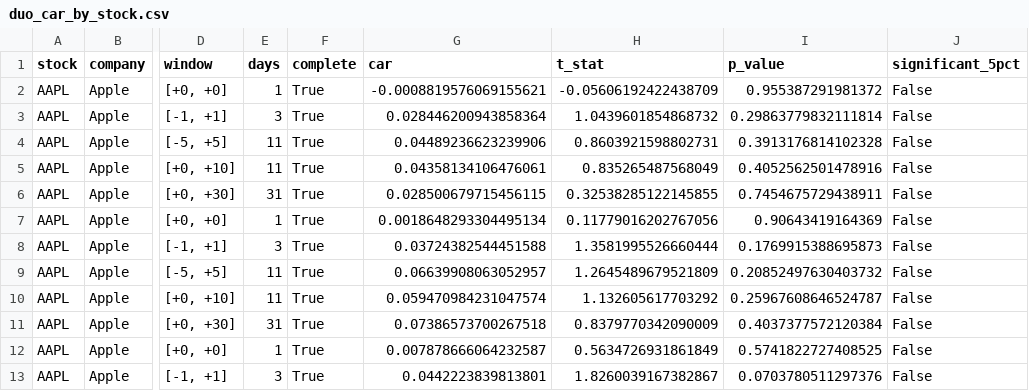
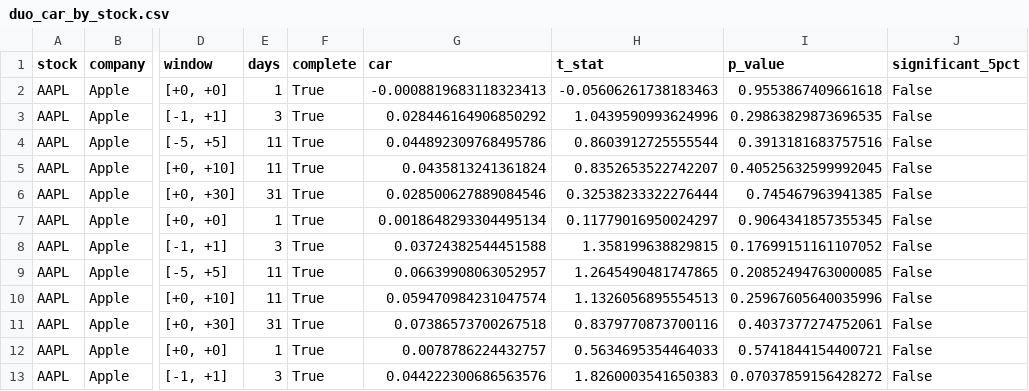
Before and after one commit to Gaurang7/Iphone-duo-event-study, a CSV file: results/duo_car_by_stock.csv, drawn as a sheet; only a part is shown, gaps mark what is left out; the diff covers the shown part only; the diff names each change by its address in the sheet, - before the commit and + after, or states it on an @@ line.

```diff
--- a/results/duo_car_by_stock.csv
+++ b/results/duo_car_by_stock.csv
-G2 (car): -0.0008819576069155621
+G2 (car): -0.0008819683118323413
-H2 (t_stat): -0.05606192422438709
+H2 (t_stat): -0.05606261738183463
-I2 (p_value): 0.955387291981372
+I2 (p_value): 0.9553867409661618
-G3 (car): 0.028446200943858364
+G3 (car): 0.028446164906850292
-H3 (t_stat): 1.0439601854868732
+H3 (t_stat): 1.0439590993624996
-I3 (p_value): 0.29863779832111814
+I3 (p_value): 0.29863829873696535
-G4 (car): 0.04489236623239906
+G4 (car): 0.044892309768495786
-H4 (t_stat): 0.8603921598802731
+H4 (t_stat): 0.8603912725555544
-I4 (p_value): 0.3913176814102328
+I4 (p_value): 0.3913181683757516
-G5 (car): 0.04358134106476061
+G5 (car): 0.0435813241361824
-H5 (t_stat): 0.835265487568049
+H5 (t_stat): 0.8352653522742207
-I5 (p_value): 0.4052562501478916
+I5 (p_value): 0.40525632599992045
-G6 (car): 0.028500679715456115
+G6 (car): 0.028500627889084546
-H6 (t_stat): 0.32538285122145855
+H6 (t_stat): 0.32538233322276444
-I6 (p_value): 0.7454675729438911
+I6 (p_value): 0.745467963941385
-H7 (t_stat): 0.11779016202767056
+H7 (t_stat): 0.11779016950024297
-I7 (p_value): 0.90643419164369
+I7 (p_value): 0.9064341857355345
-H8 (t_stat): 1.3581995526660444
+H8 (t_stat): 1.358199638829815
-I8 (p_value): 0.1769915388695873
+I8 (p_value): 0.17699151161107052
-H9 (t_stat): 1.2645489679521809
+H9 (t_stat): 1.2645490481747865
-I9 (p_value): 0.20852497630403732
+I9 (p_value): 0.20852494763000085
-H10 (t_stat): 1.132605617703292
+H10 (t_stat): 1.1326056895554513
-I10 (p_value): 0.25967608646524787
+I10 (p_value): 0.25967605640035996
-H11 (t_stat): 0.8379770342090009
+H11 (t_stat): 0.8379770873700116
-I11 (p_value): 0.4037377572120384
+I11 (p_value): 0.4037377274752061
-G12 (car): 0.007878666064232587
+G12 (car): 0.0078786224432757
-H12 (t_stat): 0.5634726931861849
+H12 (t_stat): 0.5634695354464033
-I12 (p_value): 0.5741822727408525
+I12 (p_value): 0.5741844154400721
-G13 (car): 0.0442223839813801
+G13 (car): 0.044222300686563576
-H13 (t_stat): 1.8260039167382867
+H13 (t_stat): 1.8260003541650383
-I13 (p_value): 0.0703780511297376
+I13 (p_value): 0.07037859156428272
```
Also changed, not shown: 117 edited cells elsewhere in this file, data/attention.csv, data/implied_vol.csv, 12 other files.
